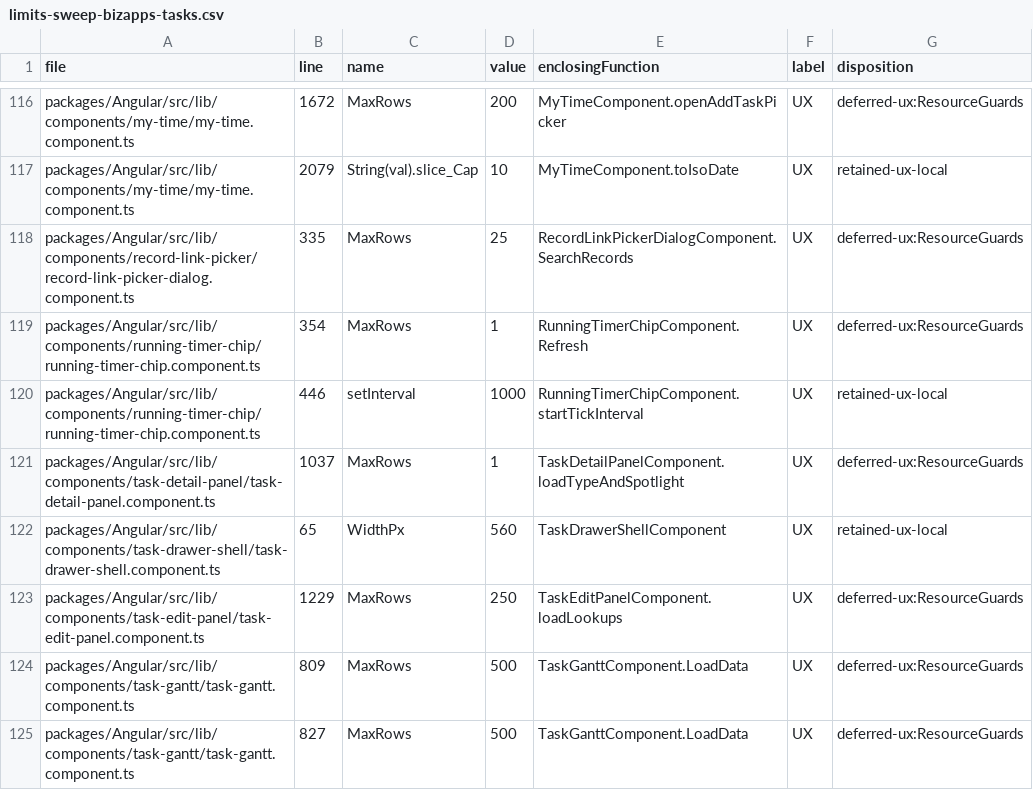
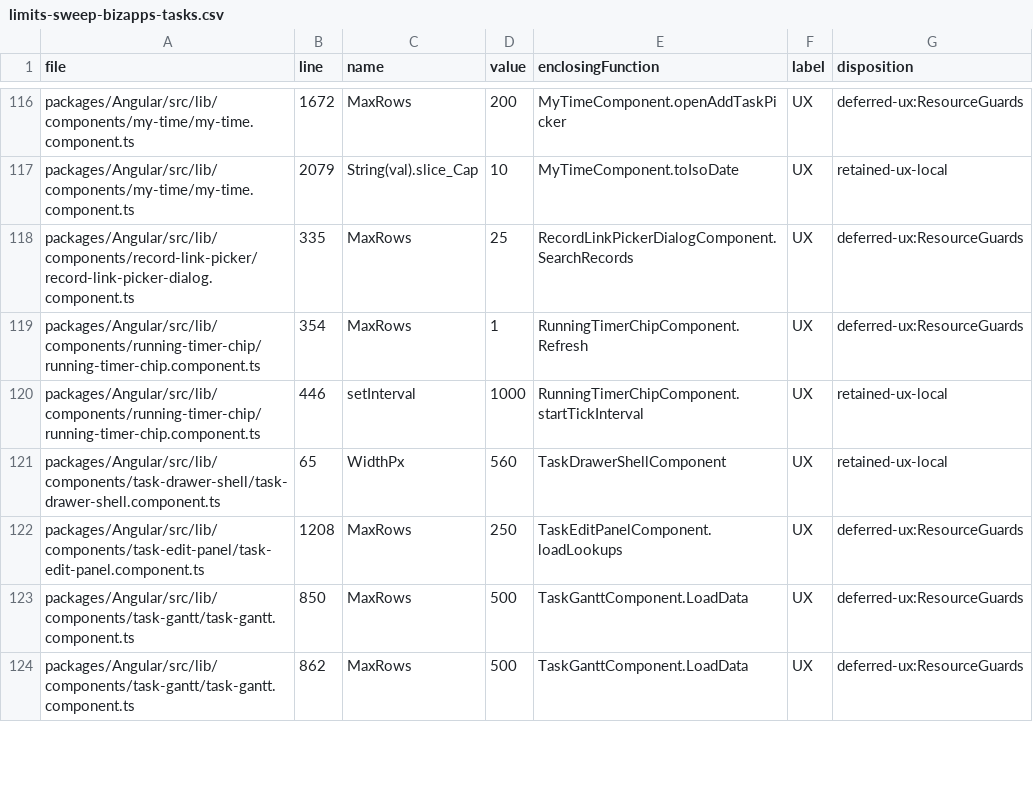
Before and after one commit to MemberJunction/bizapps-tasks, a CSV file: .mj/specs/limits-sweep-bizapps-tasks.csv, drawn as a sheet; only a part is shown, gaps mark what is left out; the diff covers the shown part only.

Commit message:
perf: add TasksEngineBase caching and rv.RunViews batching across Angular components

```diff
--- a/.mj/specs/limits-sweep-bizapps-tasks.csv
+++ b/.mj/specs/limits-sweep-bizapps-tasks.csv
@@ -120,6 +120,5 @@ packages/Angular/src/lib/components/running-timer-chip/running-timer-chip.compon
 packages/Angular/src/lib/components/running-timer-chip/running-timer-chip.component.ts,446,setInterval,1000,RunningTimerChipComponent.startTickInterval,UX,retained-ux-local
-packages/Angular/src/lib/components/task-detail-panel/task-detail-panel.component.ts,1037,MaxRows,1,TaskDetailPanelComponent.loadTypeAndSpotlight,UX,deferred-ux:ResourceGuards
 packages/Angular/src/lib/components/task-drawer-shell/task-drawer-shell.component.ts,65,WidthPx,560,TaskDrawerShellComponent,UX,retained-ux-local
-packages/Angular/src/lib/components/task-edit-panel/task-edit-panel.component.ts,1229,MaxRows,250,TaskEditPanelComponent.loadLookups,UX,deferred-ux:ResourceGuards
-packages/Angular/src/lib/components/task-gantt/task-gantt.component.ts,809,MaxRows,500,TaskGanttComponent.LoadData,UX,deferred-ux:ResourceGuards
-packages/Angular/src/lib/components/task-gantt/task-gantt.component.ts,827,MaxRows,500,TaskGanttComponent.LoadData,UX,deferred-ux:ResourceGuards
+packages/Angular/src/lib/components/task-edit-panel/task-edit-panel.component.ts,1208,MaxRows,250,TaskEditPanelComponent.loadLookups,UX,deferred-ux:ResourceGuards
+packages/Angular/src/lib/components/task-gantt/task-gantt.component.ts,850,MaxRows,500,TaskGanttComponent.LoadData,UX,deferred-ux:ResourceGuards
+packages/Angular/src/lib/components/task-gantt/task-gantt.component.ts,862,MaxRows,500,TaskGanttComponent.LoadData,UX,deferred-ux:ResourceGuards
```
Also changed, not shown: 7 added rows and 7 edited cells elsewhere in this file, scripts/limits-sweep-classified.csv, 23 other files.
